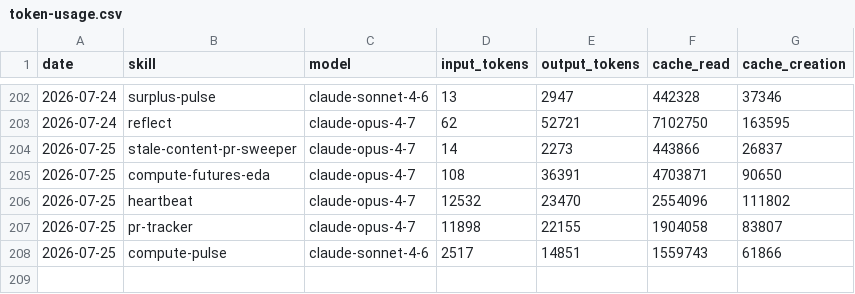
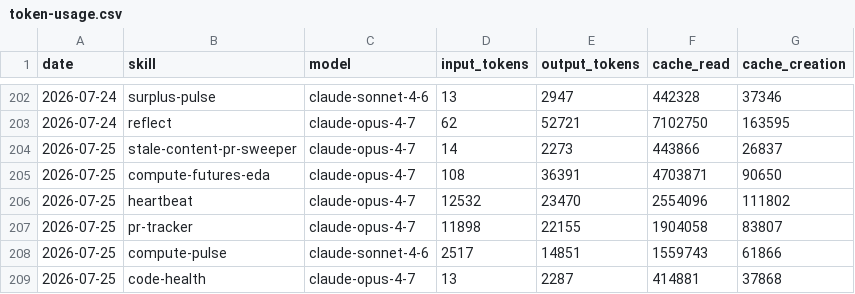
Before and after one commit to swarm-ai-research/aeon, a CSV file: memory/token-usage.csv, drawn as a sheet; only a part is shown, gaps mark what is left out; the diff names each change by its address in the sheet, - before the commit and + after, or states it on an @@ line.

Commit message:
chore(code-health): auto-commit 2026-07-25

```diff
--- a/memory/token-usage.csv
+++ b/memory/token-usage.csv
+row 209: 2026-07-25 | code-health | claude-opus-4-7 | 13 | 2287 | 414881 | 37868
```
Also changed, not shown: 3 other files.
